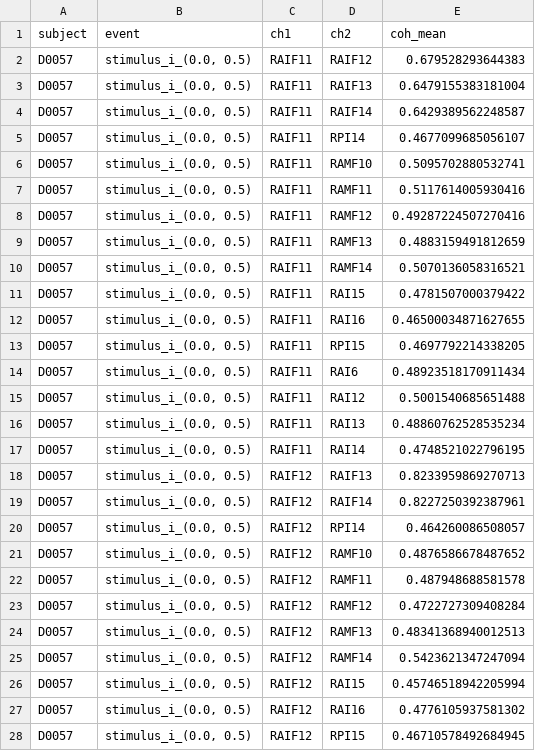
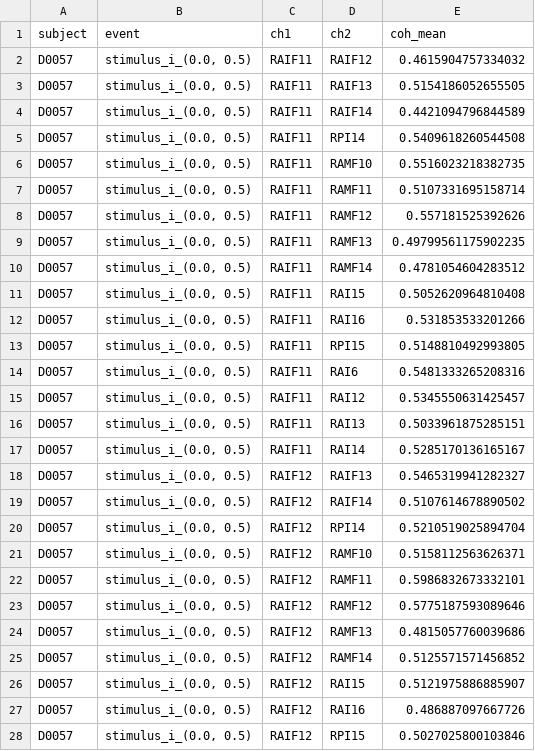
Before and after one commit to coganlab/GlobalLocal, a CSV file: src/analysis/pac/coh_timewindow/coherence_D0057_lpfc_stimulus_i_(0.0, 0.5)_summary.csv, drawn as a sheet; only a part is shown; the diff covers the shown part only.

```diff
--- a/src/analysis/pac/coh_timewindow/coherence_D0057_lpfc_stimulus_i_(0.0, 0.5)_summary.csv
+++ b/src/analysis/pac/coh_timewindow/coherence_D0057_lpfc_stimulus_i_(0.0, 0.5)_summary.csv
@@ -1,28 +1,28 @@
 subject,event,ch1,ch2,coh_mean
-D0057,"stimulus_i_(0.0, 0.5)",RAIF11,RAIF12,0.679528293644383
-D0057,"stimulus_i_(0.0, 0.5)",RAIF11,RAIF13,0.6479155383181004
-D0057,"stimulus_i_(0.0, 0.5)",RAIF11,RAIF14,0.6429389562248587
-D0057,"stimulus_i_(0.0, 0.5)",RAIF11,RPI14,0.4677099685056107
-D0057,"stimulus_i_(0.0, 0.5)",RAIF11,RAMF10,0.5095702880532741
-D0057,"stimulus_i_(0.0, 0.5)",RAIF11,RAMF11,0.5117614005930416
-D0057,"stimulus_i_(0.0, 0.5)",RAIF11,RAMF12,0.49287224507270416
-D0057,"stimulus_i_(0.0, 0.5)",RAIF11,RAMF13,0.4883159491812659
-D0057,"stimulus_i_(0.0, 0.5)",RAIF11,RAMF14,0.5070136058316521
-D0057,"stimulus_i_(0.0, 0.5)",RAIF11,RAI15,0.4781507000379422
-D0057,"stimulus_i_(0.0, 0.5)",RAIF11,RAI16,0.46500034871627655
-D0057,"stimulus_i_(0.0, 0.5)",RAIF11,RPI15,0.4697792214338205
-D0057,"stimulus_i_(0.0, 0.5)",RAIF11,RAI6,0.48923518170911434
-D0057,"stimulus_i_(0.0, 0.5)",RAIF11,RAI12,0.5001540685651488
-D0057,"stimulus_i_(0.0, 0.5)",RAIF11,RAI13,0.48860762528535234
-D0057,"stimulus_i_(0.0, 0.5)",RAIF11,RAI14,0.4748521022796195
-D0057,"stimulus_i_(0.0, 0.5)",RAIF12,RAIF13,0.8233959869270713
-D0057,"stimulus_i_(0.0, 0.5)",RAIF12,RAIF14,0.8227250392387961
-D0057,"stimulus_i_(0.0, 0.5)",RAIF12,RPI14,0.464260086508057
-D0057,"stimulus_i_(0.0, 0.5)",RAIF12,RAMF10,0.4876586678487652
-D0057,"stimulus_i_(0.0, 0.5)",RAIF12,RAMF11,0.487948688581578
-D0057,"stimulus_i_(0.0, 0.5)",RAIF12,RAMF12,0.4722727309408284
-D0057,"stimulus_i_(0.0, 0.5)",RAIF12,RAMF13,0.48341368940012513
-D0057,"stimulus_i_(0.0, 0.5)",RAIF12,RAMF14,0.5423621347247094
-D0057,"stimulus_i_(0.0, 0.5)",RAIF12,RAI15,0.45746518942205994
-D0057,"stimulus_i_(0.0, 0.5)",RAIF12,RAI16,0.4776105937581302
-D0057,"stimulus_i_(0.0, 0.5)",RAIF12,RPI15,0.46710578492684945
+D0057,"stimulus_i_(0.0, 0.5)",RAIF11,RAIF12,0.4615904757334032
+D0057,"stimulus_i_(0.0, 0.5)",RAIF11,RAIF13,0.5154186052655505
+D0057,"stimulus_i_(0.0, 0.5)",RAIF11,RAIF14,0.4421094796844589
+D0057,"stimulus_i_(0.0, 0.5)",RAIF11,RPI14,0.5409618260544508
+D0057,"stimulus_i_(0.0, 0.5)",RAIF11,RAMF10,0.5516023218382735
+D0057,"stimulus_i_(0.0, 0.5)",RAIF11,RAMF11,0.5107331695158714
+D0057,"stimulus_i_(0.0, 0.5)",RAIF11,RAMF12,0.557181525392626
+D0057,"stimulus_i_(0.0, 0.5)",RAIF11,RAMF13,0.49799561175902235
+D0057,"stimulus_i_(0.0, 0.5)",RAIF11,RAMF14,0.4781054604283512
+D0057,"stimulus_i_(0.0, 0.5)",RAIF11,RAI15,0.5052620964810408
+D0057,"stimulus_i_(0.0, 0.5)",RAIF11,RAI16,0.531853533201266
+D0057,"stimulus_i_(0.0, 0.5)",RAIF11,RPI15,0.5148810492993805
+D0057,"stimulus_i_(0.0, 0.5)",RAIF11,RAI6,0.5481333265208316
+D0057,"stimulus_i_(0.0, 0.5)",RAIF11,RAI12,0.5345550631425457
+D0057,"stimulus_i_(0.0, 0.5)",RAIF11,RAI13,0.5033961875285151
+D0057,"stimulus_i_(0.0, 0.5)",RAIF11,RAI14,0.5285170136165167
+D0057,"stimulus_i_(0.0, 0.5)",RAIF12,RAIF13,0.5465319941282327
+D0057,"stimulus_i_(0.0, 0.5)",RAIF12,RAIF14,0.5107614678890502
+D0057,"stimulus_i_(0.0, 0.5)",RAIF12,RPI14,0.5210519025894704
+D0057,"stimulus_i_(0.0, 0.5)",RAIF12,RAMF10,0.5158112563626371
+D0057,"stimulus_i_(0.0, 0.5)",RAIF12,RAMF11,0.5986832673332101
+D0057,"stimulus_i_(0.0, 0.5)",RAIF12,RAMF12,0.5775187593089646
+D0057,"stimulus_i_(0.0, 0.5)",RAIF12,RAMF13,0.4815057760039686
+D0057,"stimulus_i_(0.0, 0.5)",RAIF12,RAMF14,0.5125571571456852
+D0057,"stimulus_i_(0.0, 0.5)",RAIF12,RAI15,0.5121975886885907
+D0057,"stimulus_i_(0.0, 0.5)",RAIF12,RAI16,0.486887097667726
+D0057,"stimulus_i_(0.0, 0.5)",RAIF12,RPI15,0.5027025800103846
```
Also changed, not shown: 109 edited cells elsewhere in this file, src/analysis/pac/coh_timewindow/coherence_D0057_lpfc_stimulus_c_(0.0, 0.5)_summary.csv, src/analysis/pac/perpair_results.csv, 36 other files.
